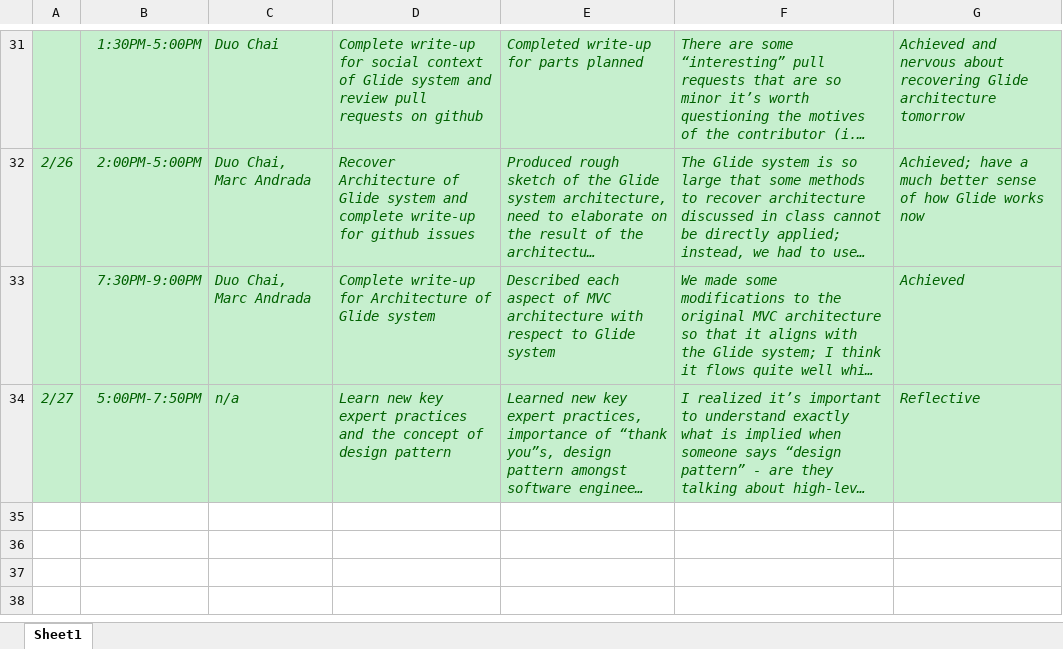
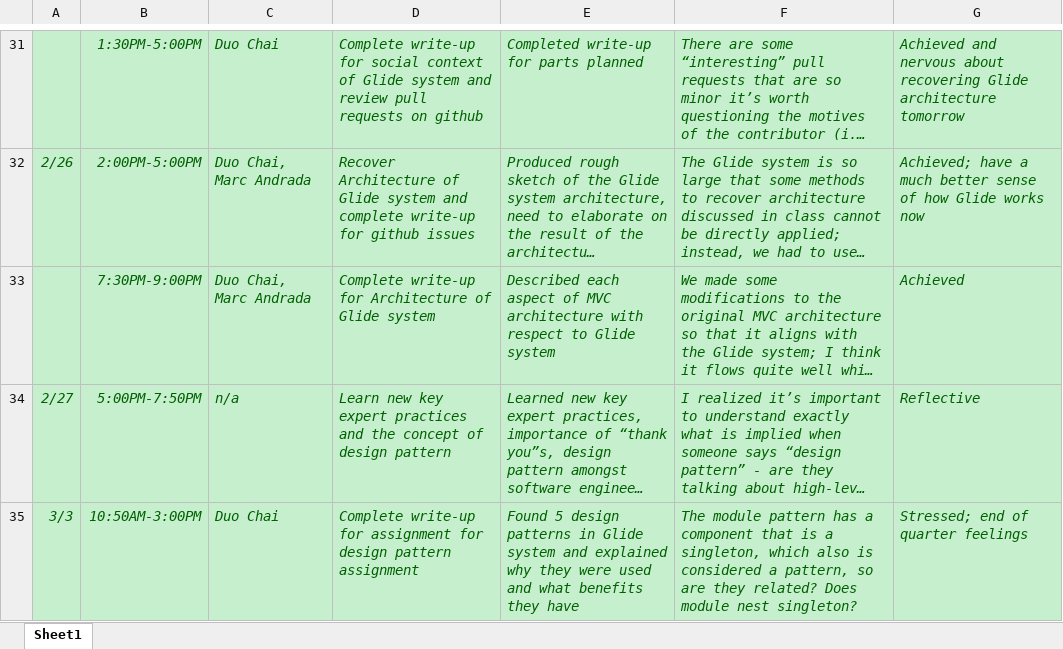
Before and after one commit to zihuaweng/W2020, an Excel workbook: diaries/diary-Soobin-Choi.xlsx, sheet Sheet1, drawn as a sheet; only a part is shown, gaps mark what is left out; long unchanged cells end in …; values as stored, in another font and other column widths than the file's, no borders; the diff names each change by its address in the sheet, - before the commit and + after, or states it on an @@ line.

Commit message:
3/3 diary entry

```diff
--- a/diaries/diary-Soobin-Choi.xlsx (sheet Sheet1)
+++ b/diaries/diary-Soobin-Choi.xlsx (sheet Sheet1)
+row 35: 3/3 | 10:50AM-3:00PM | Duo Chai | Complete write-up for assignment for design pattern assignment | Found 5 design patterns in Glide system and explained why they were used and what benefits they have | The module pattern has a component that is a singleton, which also is considered a pattern, so are they related? Does module nest singleton? | Stressed; end of quarter feelings
```
